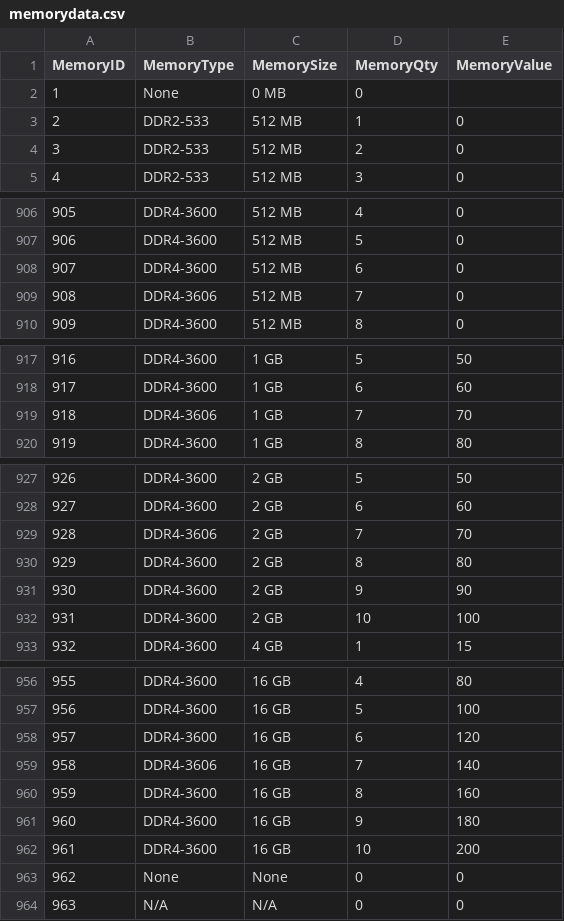
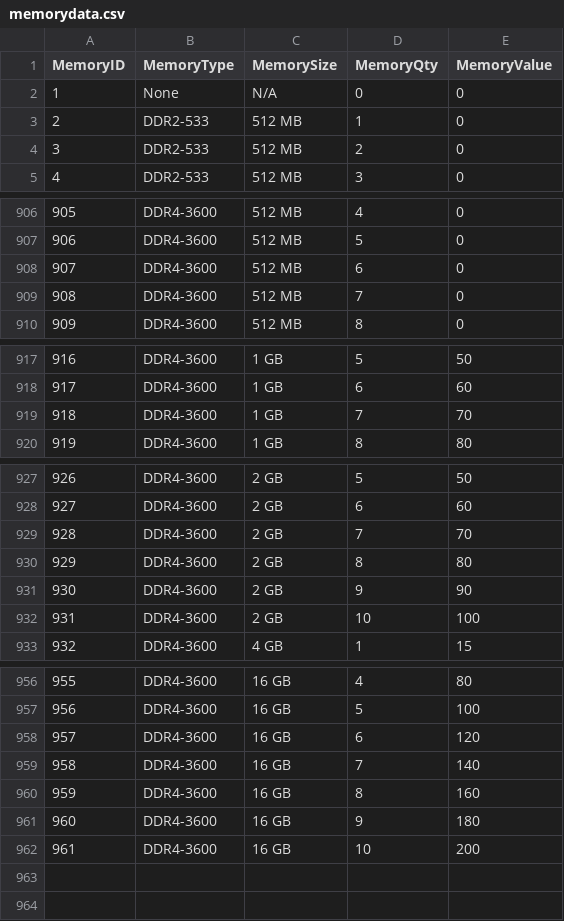
Before and after one commit to kpropper/BCS430W, a CSV file: SQL Scripts/memorydata.csv, drawn as a sheet; only a part is shown, gaps mark what is left out; the diff covers the shown part only.

Commit message:
Updated HDD and Memory CSV's and changed labels on inventory/php
Updated HDD and Memory CSV's and changed labels on inventory/php

```diff
--- a/SQL Scripts/memorydata.csv
+++ b/SQL Scripts/memorydata.csv
@@ -1,3 +1,3 @@
 MemoryID,MemoryType,MemorySize,MemoryQty,MemoryValue
-1,None,0 MB,0,
+1,None,N/A,0,0
 2,DDR2-533,512 MB,1,0
@@ -908,3 +908,3 @@ MemoryID,MemoryType,MemorySize,MemoryQty,MemoryValue
 907,DDR4-3600,512 MB,6,0
-908,DDR4-3606,512 MB,7,0
+908,DDR4-3600,512 MB,7,0
 909,DDR4-3600,512 MB,8,0
@@ -918,3 +918,3 @@ MemoryID,MemoryType,MemorySize,MemoryQty,MemoryValue
 917,DDR4-3600,1 GB,6,60
-918,DDR4-3606,1 GB,7,70
+918,DDR4-3600,1 GB,7,70
 919,DDR4-3600,1 GB,8,80
@@ -928,3 +928,3 @@ MemoryID,MemoryType,MemorySize,MemoryQty,MemoryValue
 927,DDR4-3600,2 GB,6,60
-928,DDR4-3606,2 GB,7,70
+928,DDR4-3600,2 GB,7,70
 929,DDR4-3600,2 GB,8,80
@@ -958,3 +958,3 @@ MemoryID,MemoryType,MemorySize,MemoryQty,MemoryValue
 957,DDR4-3600,16 GB,6,120
-958,DDR4-3606,16 GB,7,140
+958,DDR4-3600,16 GB,7,140
 959,DDR4-3600,16 GB,8,160
@@ -962,3 +962 @@ MemoryID,MemoryType,MemorySize,MemoryQty,MemoryValue
 961,DDR4-3600,16 GB,10,200
-962,None,None,0,0
-963,N/A,N/A,0,0
```
Also changed, not shown: 1 edited cell elsewhere in this file, SQL Scripts/harddrivedata.csv, 1 other file.
